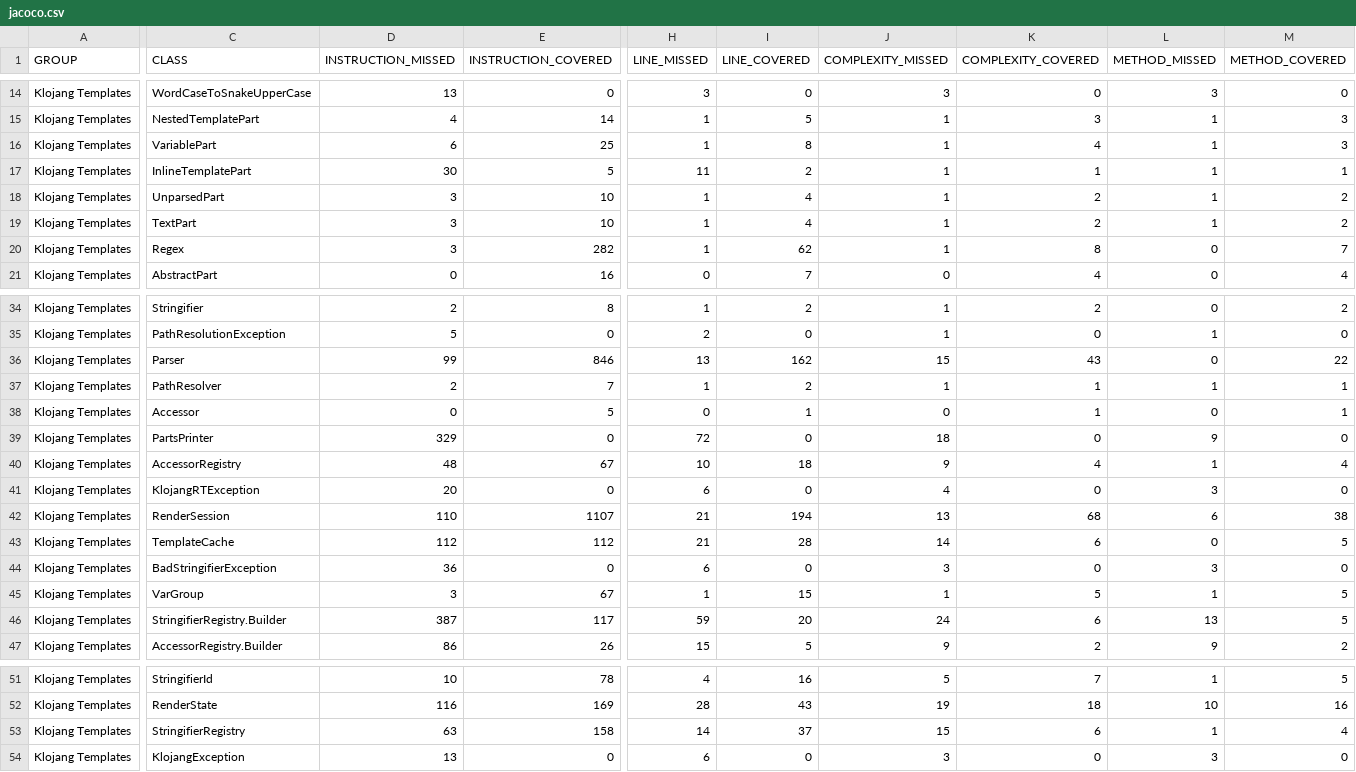
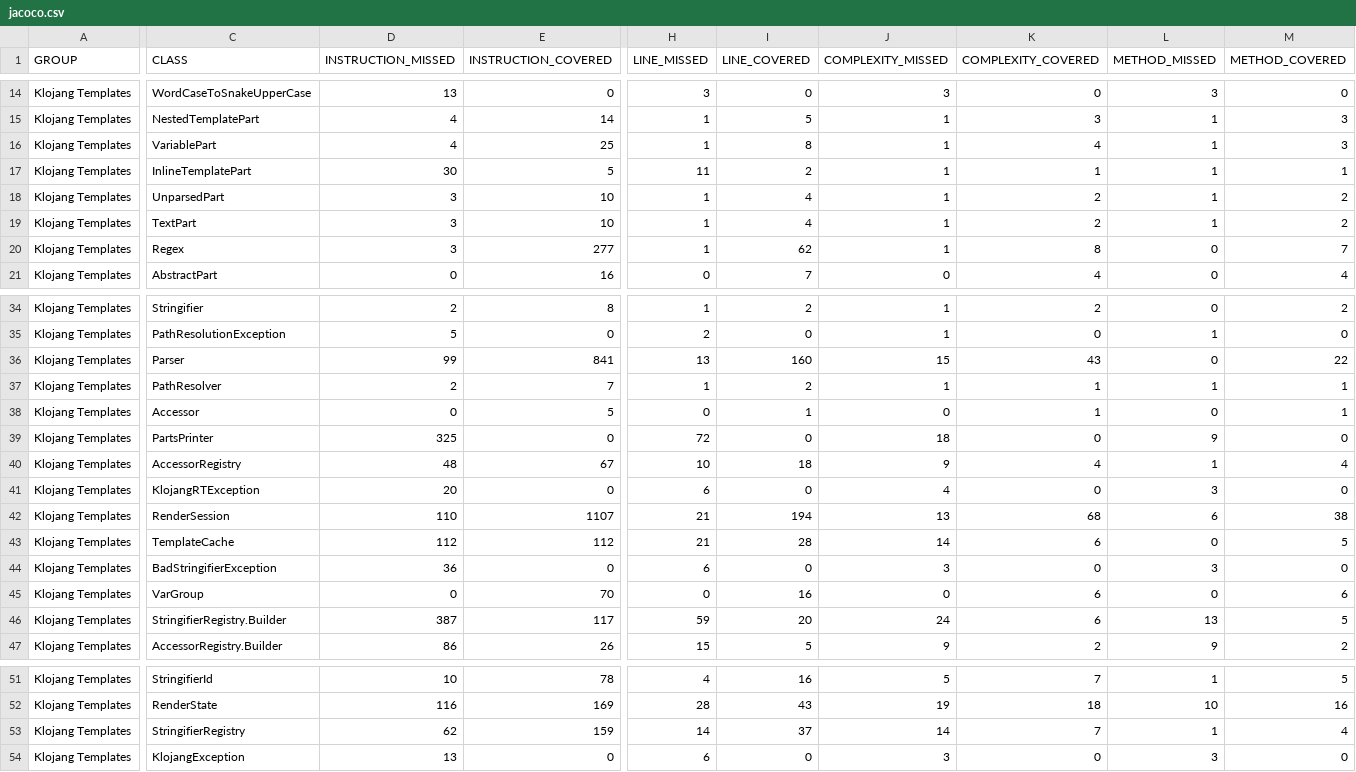
Before and after one commit to klojang4j/klojang-templates, a CSV file: target/site/jacoco/jacoco.csv, drawn as a sheet; only a part is shown, gaps mark what is left out; the diff covers the shown part only; the diff names each change by its address in the sheet, - before the commit and + after, or states it on an @@ line.

```diff
--- a/target/site/jacoco/jacoco.csv
+++ b/target/site/jacoco/jacoco.csv
-D16 (INSTRUCTION_MISSED): 6
+D16 (INSTRUCTION_MISSED): 4
-E20 (INSTRUCTION_COVERED): 282
+E20 (INSTRUCTION_COVERED): 277
-E36 (INSTRUCTION_COVERED): 846
+E36 (INSTRUCTION_COVERED): 841
-I36 (LINE_COVERED): 162
+I36 (LINE_COVERED): 160
-D39 (INSTRUCTION_MISSED): 329
+D39 (INSTRUCTION_MISSED): 325
-D45 (INSTRUCTION_MISSED): 3
+D45 (INSTRUCTION_MISSED): 0
-E45 (INSTRUCTION_COVERED): 67
+E45 (INSTRUCTION_COVERED): 70
-H45 (LINE_MISSED): 1
+H45 (LINE_MISSED): 0
-I45 (LINE_COVERED): 15
+I45 (LINE_COVERED): 16
-J45 (COMPLEXITY_MISSED): 1
+J45 (COMPLEXITY_MISSED): 0
-K45 (COMPLEXITY_COVERED): 5
+K45 (COMPLEXITY_COVERED): 6
-L45 (METHOD_MISSED): 1
+L45 (METHOD_MISSED): 0
-M45 (METHOD_COVERED): 5
+M45 (METHOD_COVERED): 6
-D53 (INSTRUCTION_MISSED): 63
+D53 (INSTRUCTION_MISSED): 62
-E53 (INSTRUCTION_COVERED): 158
+E53 (INSTRUCTION_COVERED): 159
-J53 (COMPLEXITY_MISSED): 15
+J53 (COMPLEXITY_MISSED): 14
-K53 (COMPLEXITY_COVERED): 6
+K53 (COMPLEXITY_COVERED): 7
```
Also changed, not shown: 2 edited cells elsewhere in this file, 49 other files.
